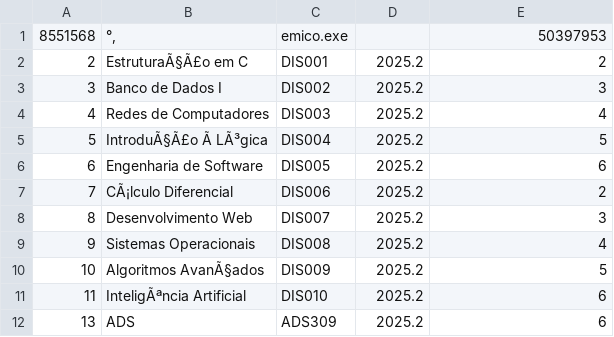
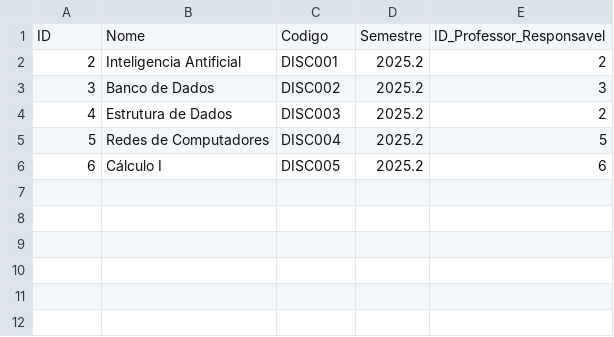
Before and after one commit to GabyValeria/pimII-2025-sistema-academico, a CSV file: backend_c/dados/turmas.csv, drawn as a sheet; removed rows and columns are numbered as before the commit, all else as after; the diff names each change by its address in the sheet, - before the commit and + after, or states it on an @@ line.

Commit message:
Update turmas.csv

```diff
--- a/backend_c/dados/turmas.csv
+++ b/backend_c/dados/turmas.csv
-row 1: 8551568 | °‚ | emico.exe |  | 50397953
+row 1: ID | Nome | Codigo | Semestre | ID_Professor_Responsavel
-B2: EstruturaÃ§Ã£o em C
+B2: Inteligencia Antificial
-C2: DIS001
+C2: DISC001
-B3: Banco de Dados I
+B3: Banco de Dados
-C3: DIS002
+C3: DISC002
-B4: Redes de Computadores
+B4: Estrutura de Dados
-C4: DIS003
+C4: DISC003
-E4: 4
+E4: 2
-B5: IntroduÃ§Ã£o Ã LÃ³gica
+B5: Redes de Computadores
-C5: DIS004
+C5: DISC004
-B6: Engenharia de Software
+B6: Cálculo I
-C6: DIS005
+C6: DISC005
-row 7: 7 | CÃ¡lculo Diferencial | DIS006 | 2025.2 | 2
-row 8: 8 | Desenvolvimento Web | DIS007 | 2025.2 | 3
-row 9: 9 | Sistemas Operacionais | DIS008 | 2025.2 | 4
-row 10: 10 | Algoritmos AvanÃ§ados | DIS009 | 2025.2 | 5
-row 11: 11 | InteligÃªncia Artificial | DIS010 | 2025.2 | 6
-row 12: 13 | ADS | ADS309 | 2025.2 | 6
```
